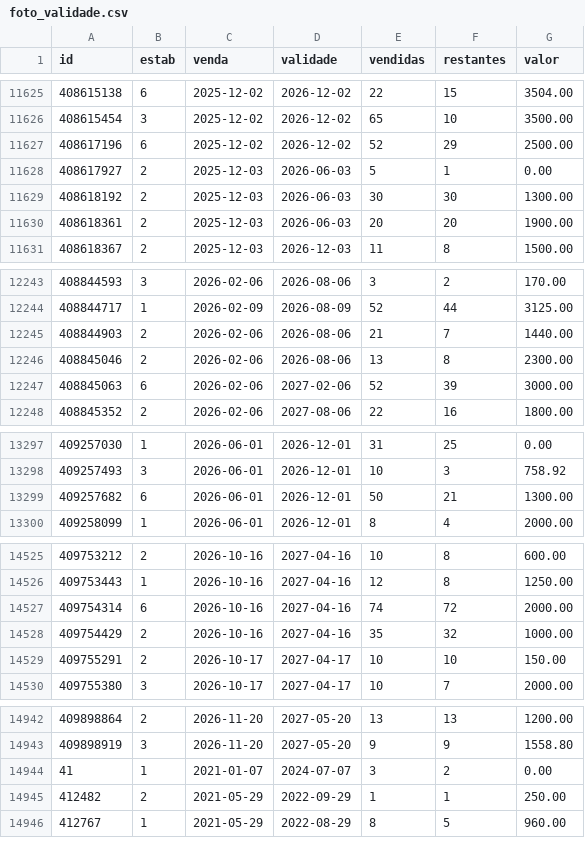
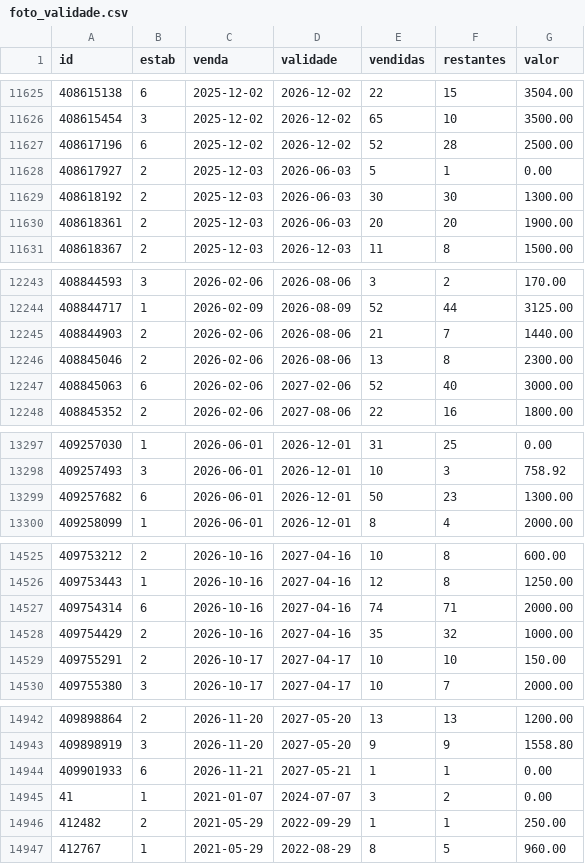
Before and after one commit to pedrovictorferreira089-create/drenesse-validade-planos, a CSV file: dados/monitor/foto_validade.csv, drawn as a sheet; only a part is shown, gaps mark what is left out; the diff covers the shown part only.

```diff
--- a/dados/monitor/foto_validade.csv
+++ b/dados/monitor/foto_validade.csv
@@ -11626,3 +11626,3 @@ id,estab,venda,validade,vendidas,restantes,valor
 408615454,3,2025-12-02,2026-12-02,65,10,3500.00
-408617196,6,2025-12-02,2026-12-02,52,29,2500.00
+408617196,6,2025-12-02,2026-12-02,52,28,2500.00
 408617927,2,2025-12-03,2026-06-03,5,1,0.00
@@ -12246,3 +12246,3 @@ id,estab,venda,validade,vendidas,restantes,valor
 408845046,2,2026-02-06,2026-08-06,13,8,2300.00
-408845063,6,2026-02-06,2027-02-06,52,39,3000.00
+408845063,6,2026-02-06,2027-02-06,52,40,3000.00
 408845352,2,2026-02-06,2027-08-06,22,16,1800.00
@@ -13298,3 +13298,3 @@ id,estab,venda,validade,vendidas,restantes,valor
 409257493,3,2026-06-01,2026-12-01,10,3,758.92
-409257682,6,2026-06-01,2026-12-01,50,21,1300.00
+409257682,6,2026-06-01,2026-12-01,50,23,1300.00
 409258099,1,2026-06-01,2026-12-01,8,4,2000.00
@@ -14526,3 +14526,3 @@ id,estab,venda,validade,vendidas,restantes,valor
 409753443,1,2026-10-16,2027-04-16,12,8,1250.00
-409754314,6,2026-10-16,2027-04-16,74,72,2000.00
+409754314,6,2026-10-16,2027-04-16,74,71,2000.00
 409754429,2,2026-10-16,2027-04-16,35,32,1000.00
@@ -14943,2 +14943,3 @@ id,estab,venda,validade,vendidas,restantes,valor
 409898919,3,2026-11-20,2027-05-20,9,9,1558.80
+409901933,6,2026-11-21,2027-05-21,1,1,0.00
 41,1,2021-01-07,2024-07-07,3,2,0.00
```
Also changed, not shown: 1 edited cell elsewhere in this file, 3 other files.
